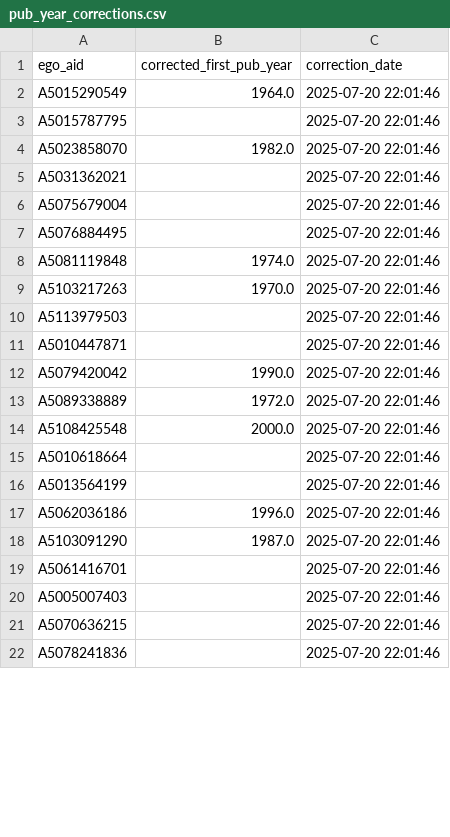
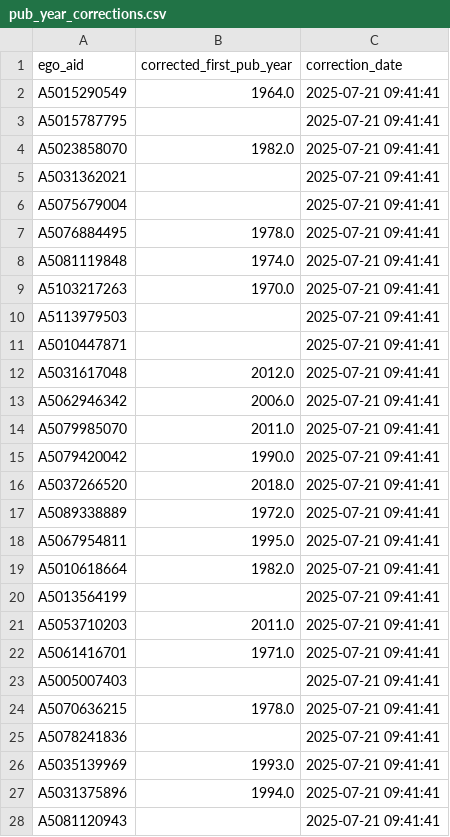
Before and after one commit to Vermont-Complex-Systems/datasets, a CSV file: scripts/pub_year_corrections.csv, drawn as a sheet; only a part is shown; the diff covers the shown part only.

```diff
--- a/scripts/pub_year_corrections.csv
+++ b/scripts/pub_year_corrections.csv
@@ -1,22 +1,28 @@
 ego_aid,corrected_first_pub_year,correction_date
-A5015290549,1964.0,2025-07-20 22:01:46
-A5015787795,,2025-07-20 22:01:46
-A5023858070,1982.0,2025-07-20 22:01:46
-A5031362021,,2025-07-20 22:01:46
-A5075679004,,2025-07-20 22:01:46
-A5076884495,,2025-07-20 22:01:46
-A5081119848,1974.0,2025-07-20 22:01:46
-A5103217263,1970.0,2025-07-20 22:01:46
-A5113979503,,2025-07-20 22:01:46
-A5010447871,,2025-07-20 22:01:46
-A5079420042,1990.0,2025-07-20 22:01:46
-A5089338889,1972.0,2025-07-20 22:01:46
-A5108425548,2000.0,2025-07-20 22:01:46
-A5010618664,,2025-07-20 22:01:46
-A5013564199,,2025-07-20 22:01:46
-A5062036186,1996.0,2025-07-20 22:01:46
-A5103091290,1987.0,2025-07-20 22:01:46
-A5061416701,,2025-07-20 22:01:46
-A5005007403,,2025-07-20 22:01:46
-A5070636215,,2025-07-20 22:01:46
-A5078241836,,2025-07-20 22:01:46
+A5015290549,1964.0,2025-07-21 09:41:41
+A5015787795,,2025-07-21 09:41:41
+A5023858070,1982.0,2025-07-21 09:41:41
+A5031362021,,2025-07-21 09:41:41
+A5075679004,,2025-07-21 09:41:41
+A5076884495,1978.0,2025-07-21 09:41:41
+A5081119848,1974.0,2025-07-21 09:41:41
+A5103217263,1970.0,2025-07-21 09:41:41
+A5113979503,,2025-07-21 09:41:41
+A5010447871,,2025-07-21 09:41:41
+A5031617048,2012.0,2025-07-21 09:41:41
+A5062946342,2006.0,2025-07-21 09:41:41
+A5079985070,2011.0,2025-07-21 09:41:41
+A5079420042,1990.0,2025-07-21 09:41:41
+A5037266520,2018.0,2025-07-21 09:41:41
+A5089338889,1972.0,2025-07-21 09:41:41
+A5067954811,1995.0,2025-07-21 09:41:41
+A5010618664,1982.0,2025-07-21 09:41:41
+A5013564199,,2025-07-21 09:41:41
+A5053710203,2011.0,2025-07-21 09:41:41
+A5061416701,1971.0,2025-07-21 09:41:41
+A5005007403,,2025-07-21 09:41:41
+A5070636215,1978.0,2025-07-21 09:41:41
+A5078241836,,2025-07-21 09:41:41
+A5035139969,1993.0,2025-07-21 09:41:41
+A5031375896,1994.0,2025-07-21 09:41:41
+A5081120943,,2025-07-21 09:41:41
```
Also changed, not shown: 8 added rows, 1 removed row and 26 edited cells elsewhere in this file, static/data/academic-research-groups.csv, 3 other files.
